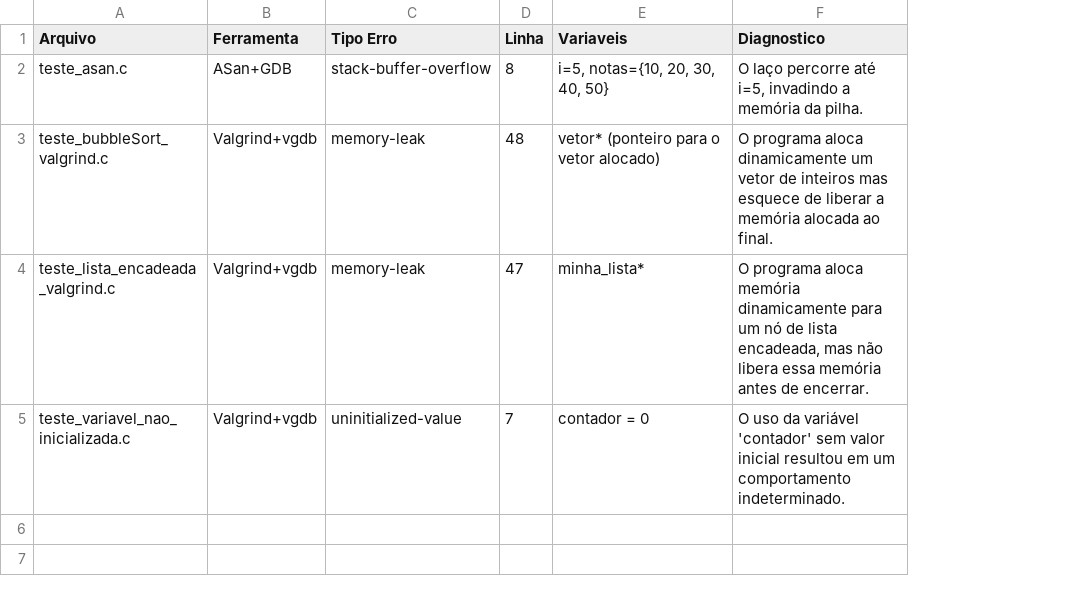
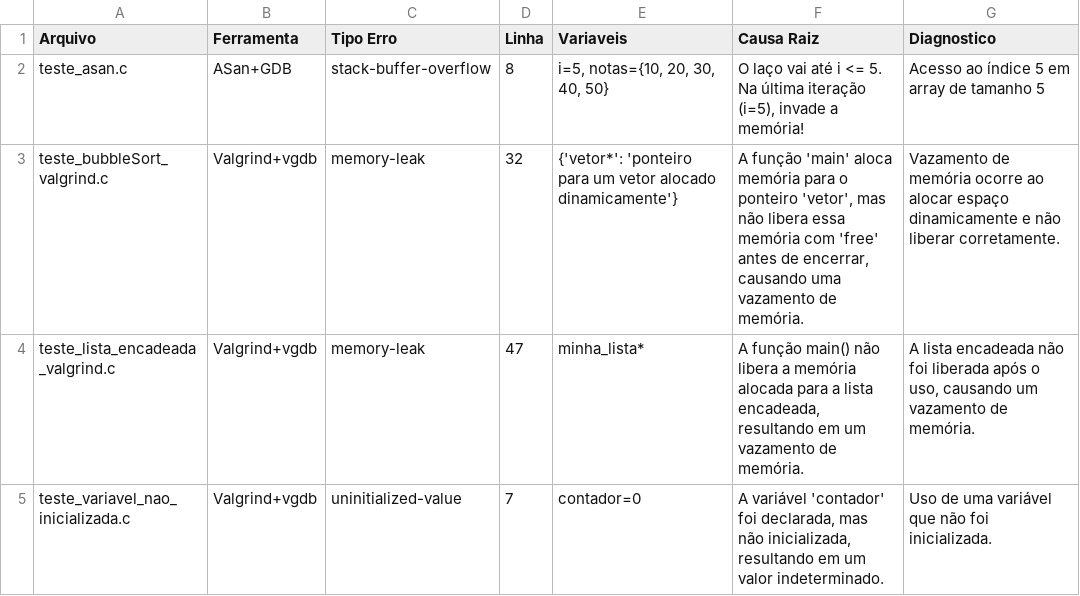
Before and after one commit to Guispf950/Pibic-Classificador-Catalogo-Erros-Programacao, a CSV file: output/catalogo_erros_codebench.csv, drawn as a sheet; addresses are those after the commit; the diff names each change by its address in the sheet, - before the commit and + after, or states it on an @@ line.

Commit message:
Alteracoes na escrita do arquivo csv

```diff
--- a/output/catalogo_erros_codebench.csv
+++ b/output/catalogo_erros_codebench.csv
+column F (Causa Raiz), rows 2-5: O laço vai até i <= 5. Na última iteração (i=5), invade a memória! | A função 'main' aloca memória para o ponteiro 'vetor', mas não libera essa memória com 'free' antes de encerrar, causando uma vazamento de memória. | A função main() não libera a memória alocada para a lista encadeada, resultando em um vazamento de memória. | A variável 'contador' foi declarada, mas não inicializada, resultando em um valor indeterminado.
-G2 (Diagnostico): O laço percorre até i=5, invadindo a memória da pilha.
+G2 (Diagnostico): Acesso ao índice 5 em array de tamanho 5
-D3 (Linha): 48
+D3 (Linha): 32
-E3 (Variaveis): vetor* (ponteiro para o vetor alocado)
+E3 (Variaveis): {'vetor*': 'ponteiro para um vetor alocado dinamicamente'}
-G3 (Diagnostico): O programa aloca dinamicamente um vetor de inteiros mas esquece de liberar a memória alocada ao final.
+G3 (Diagnostico): Vazamento de memória ocorre ao alocar espaço dinamicamente e não liberar corretamente.
-G4 (Diagnostico): O programa aloca memória dinamicamente para um nó de lista encadeada, mas não libera essa memória antes de encerrar.
+G4 (Diagnostico): A lista encadeada não foi liberada após o uso, causando um vazamento de memória.
-E5 (Variaveis): contador = 0
+E5 (Variaveis): contador=0
-G5 (Diagnostico): O uso da variável 'contador' sem valor inicial resultou em um comportamento indeterminado.
+G5 (Diagnostico): Uso de uma variável que não foi inicializada.
```
Also changed, not shown: 1 other file.
